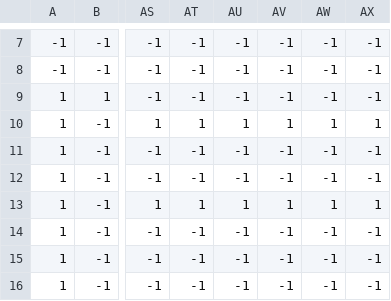
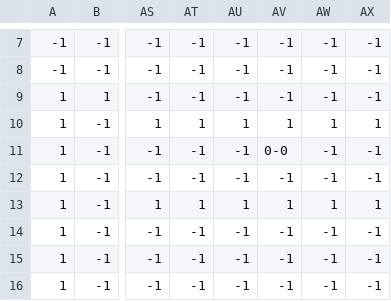
Before and after one commit to simplycode07/pygame-jam-2025, a CSV file: tilemaps/1.csv, drawn as a sheet; only a part is shown, gaps mark what is left out; the diff names each change by its address in the sheet, - before the commit and + after, or states it on an @@ line.

Commit message:
new inactive teleport tile

```diff
--- a/tilemaps/1.csv
+++ b/tilemaps/1.csv
-AV11: -1
+AV11: 0-0
```
